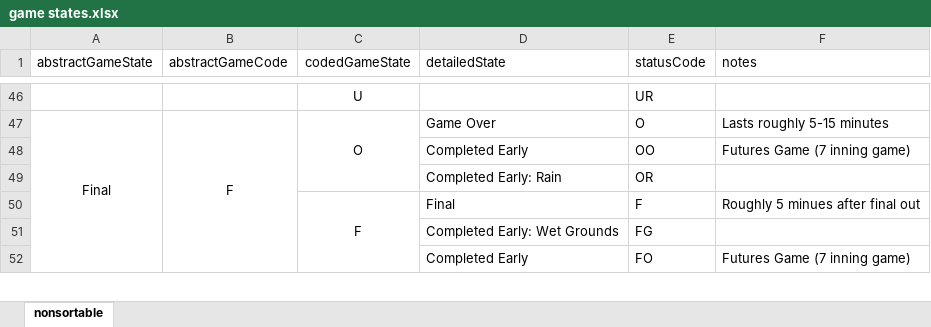
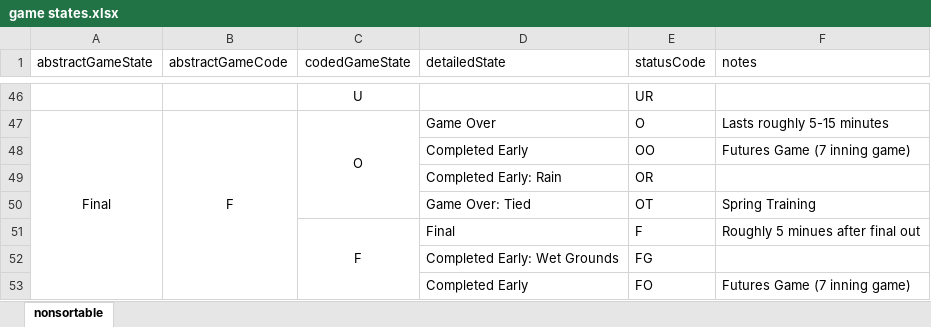
Before and after one commit to oneping-1/at_bat, an Excel workbook: csv/game states.xlsx, sheet nonsortable, drawn as a sheet; only a part is shown, gaps mark what is left out; values as stored, in another font and other column widths than the file's, no borders; the diff names each change by its address in the sheet, - before the commit and + after, or states it on an @@ line.

Commit message:
new game state: OT

```diff
--- a/csv/game states.xlsx (sheet nonsortable)
+++ b/csv/game states.xlsx (sheet nonsortable)
+row 50:  |  |  | Game Over: Tied | OT | Spring Training
```
Also changed, not shown: 2 other files.
